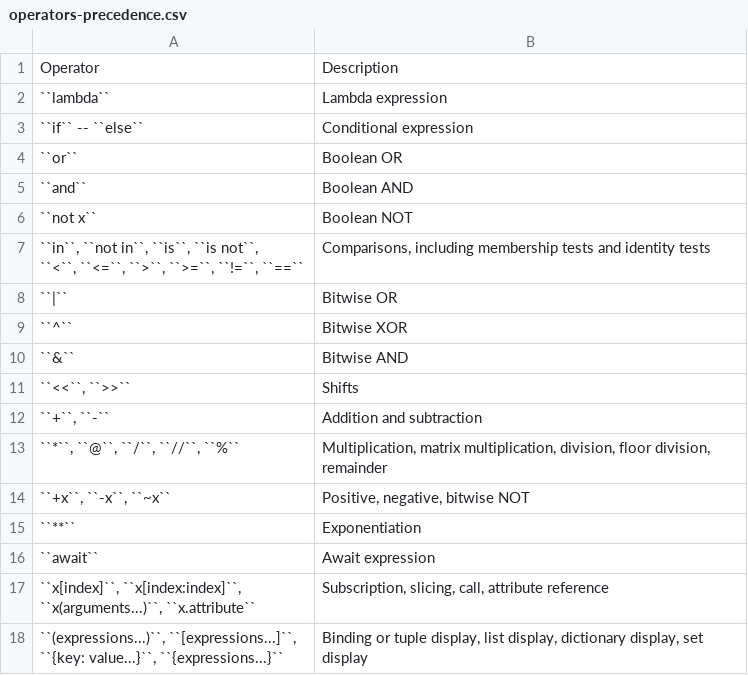
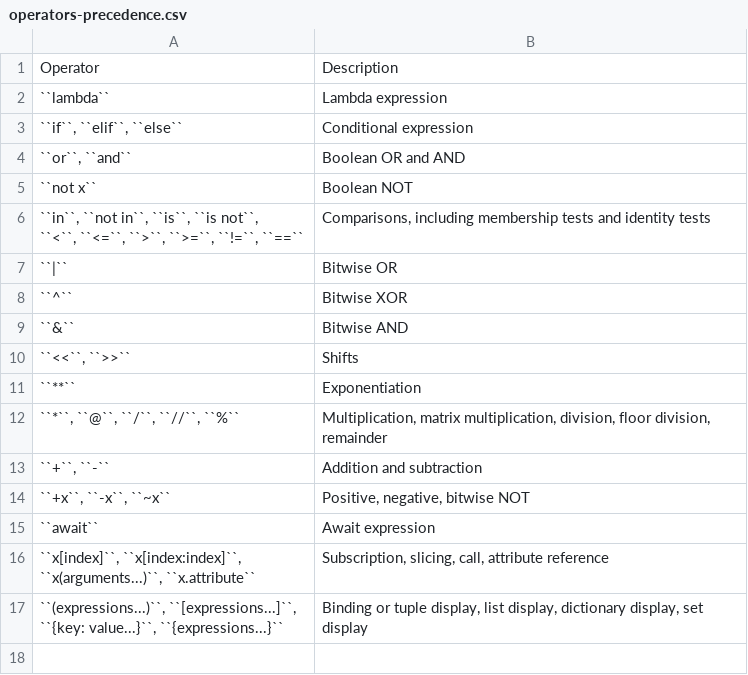
Before and after one commit to easyMil/book-python, a CSV file: operators/data/operators-precedence.csv, drawn as a sheet.

Commit message:
Foundations: About, Data Structures, Control Flow, Operators #time 45m

```diff
--- a/operators/data/operators-precedence.csv
+++ b/operators/data/operators-precedence.csv
@@ -2,5 +2,4 @@
 "``lambda``", "Lambda expression"
-"``if`` -- ``else``", "Conditional expression"
-"``or``", "Boolean OR"
-"``and``", "Boolean AND"
+"``if``, ``elif``, ``else``", "Conditional expression"
+"``or``, ``and``", "Boolean OR and AND"
 "``not x``", "Boolean NOT"
@@ -13,6 +12,6 @@
 "``<<``, ``>>``", "Shifts"
+"``**``", "Exponentiation"
+"``*``, ``@``, ``/``, ``//``, ``%``", "Multiplication, matrix multiplication, division, floor division, remainder"
 "``+``, ``-``", "Addition and subtraction"
-"``*``, ``@``, ``/``, ``//``, ``%``", "Multiplication, matrix multiplication, division, floor division, remainder"
 "``+x``, ``-x``, ``~x``", "Positive, negative, bitwise NOT"
-"``**``", "Exponentiation"
 "``await``", "Await expression"
```
Also changed, not shown: 4 other files.
